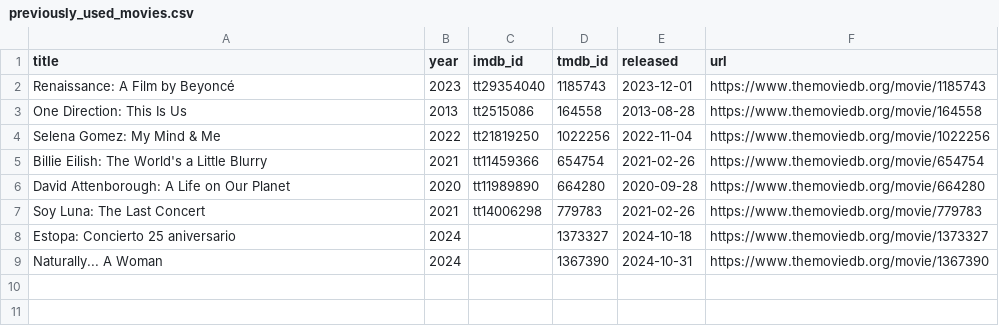
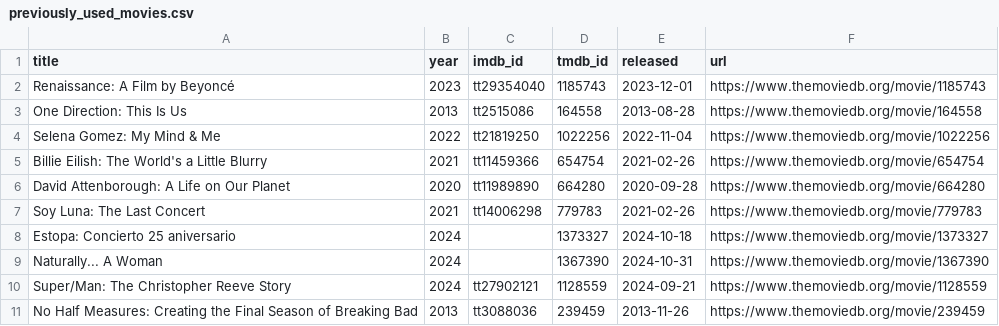
Before and after one commit to ThatMovieGuyOriginal/movie-feeds, a CSV file: movies/previously_used_movies.csv, drawn as a sheet; the diff names each change by its address in the sheet, - before the commit and + after, or states it on an @@ line.

```diff
--- a/movies/previously_used_movies.csv
+++ b/movies/previously_used_movies.csv
+row 10: Super/Man: The Christopher Reeve Story | 2024 | tt27902121 | 1128559 | 2024-09-21 | https://www.themoviedb.org/movie/1128559
+row 11: No Half Measures: Creating the Final Season of Breaking Bad | 2013 | tt3088036 | 239459 | 2013-11-26 | https://www.themoviedb.org/movie/239459
```
Also changed, not shown: movies/daily_discovery.csv.
